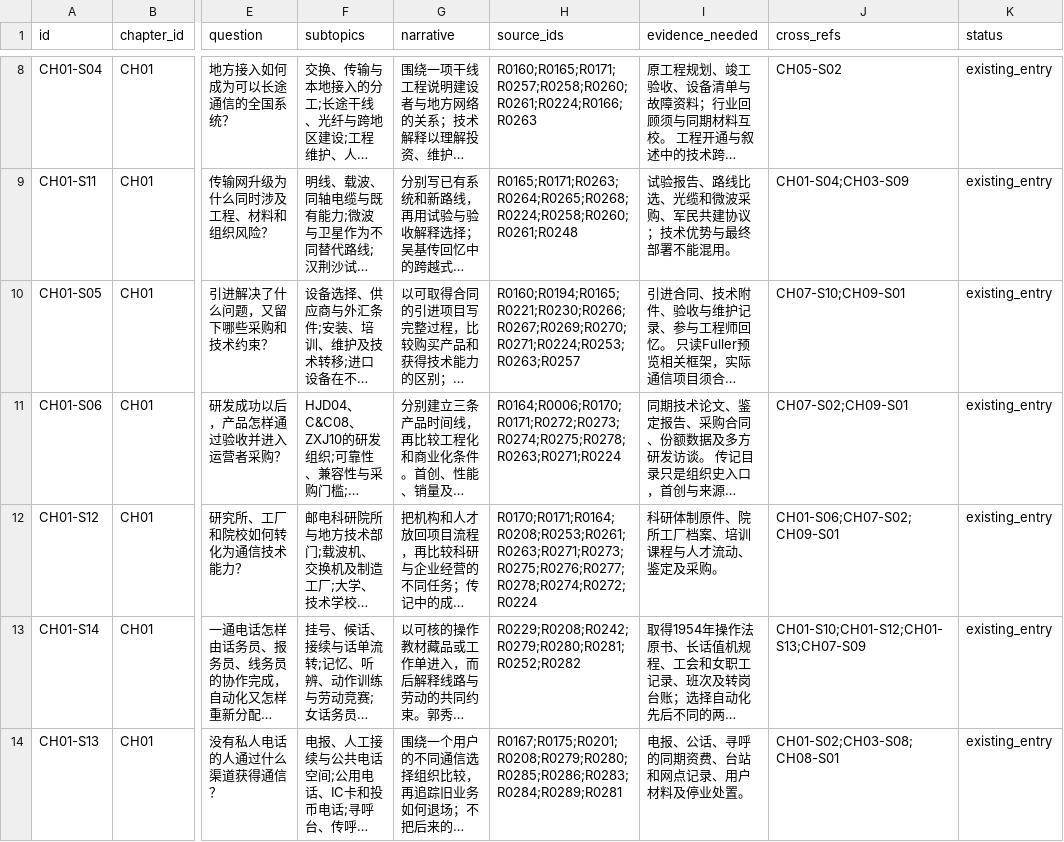
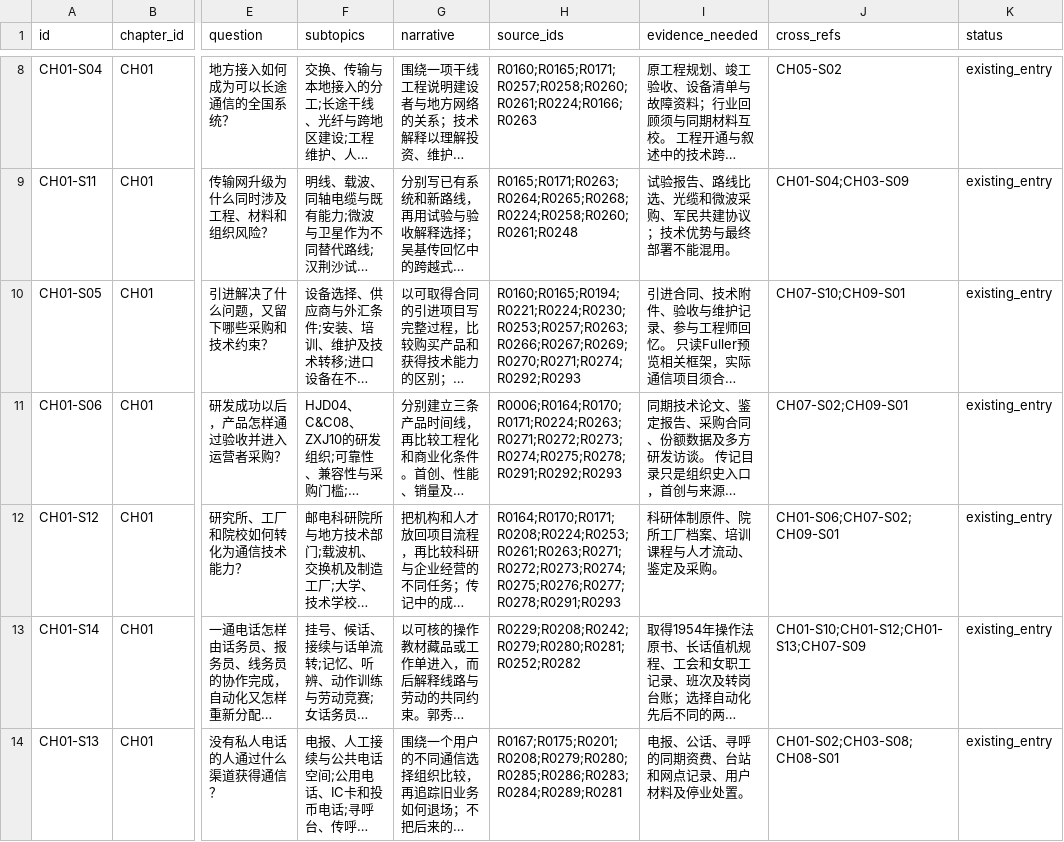
Before and after one commit to pty819/order-of-connectivity, a CSV file: research/section-outline-v1.csv, drawn as a sheet; only a part is shown, gaps mark what is left out; long unchanged cells end in …; the diff names each change by its address in the sheet, - before the commit and + after, or states it on an @@ line.

```diff
--- a/research/section-outline-v1.csv
+++ b/research/section-outline-v1.csv
-H10 (source_ids): R0160;R0194;R0165;R0221;R0230;R0266;R0267;R0269;R0270;R0271;R0224;R0253;R0263;R0257
+H10 (source_ids): R0160;R0165;R0194;R0221;R0224;R0230;R0253;R0257;R0263;R0266;R0267;R0269;R0270;R0271;R0274;R0292;R0293
-H11 (source_ids): R0164;R0006;R0170;R0171;R0272;R0273;R0274;R0275;R0278;R0263;R0271;R0224
+H11 (source_ids): R0006;R0164;R0170;R0171;R0224;R0263;R0271;R0272;R0273;R0274;R0275;R0278;R0291;R0292;R0293
-H12 (source_ids): R0170;R0171;R0164;R0208;R0253;R0261;R0263;R0271;R0273;R0275;R0276;R0277;R0278;R0274;R0272;R0224
+H12 (source_ids): R0164;R0170;R0171;R0208;R0224;R0253;R0261;R0263;R0271;R0272;R0273;R0274;R0275;R0276;R0277;R0278;R0291;R0293
```
Also changed, not shown: references/references.csv, research/chapter-01-subtopics.csv, 26 other files.
